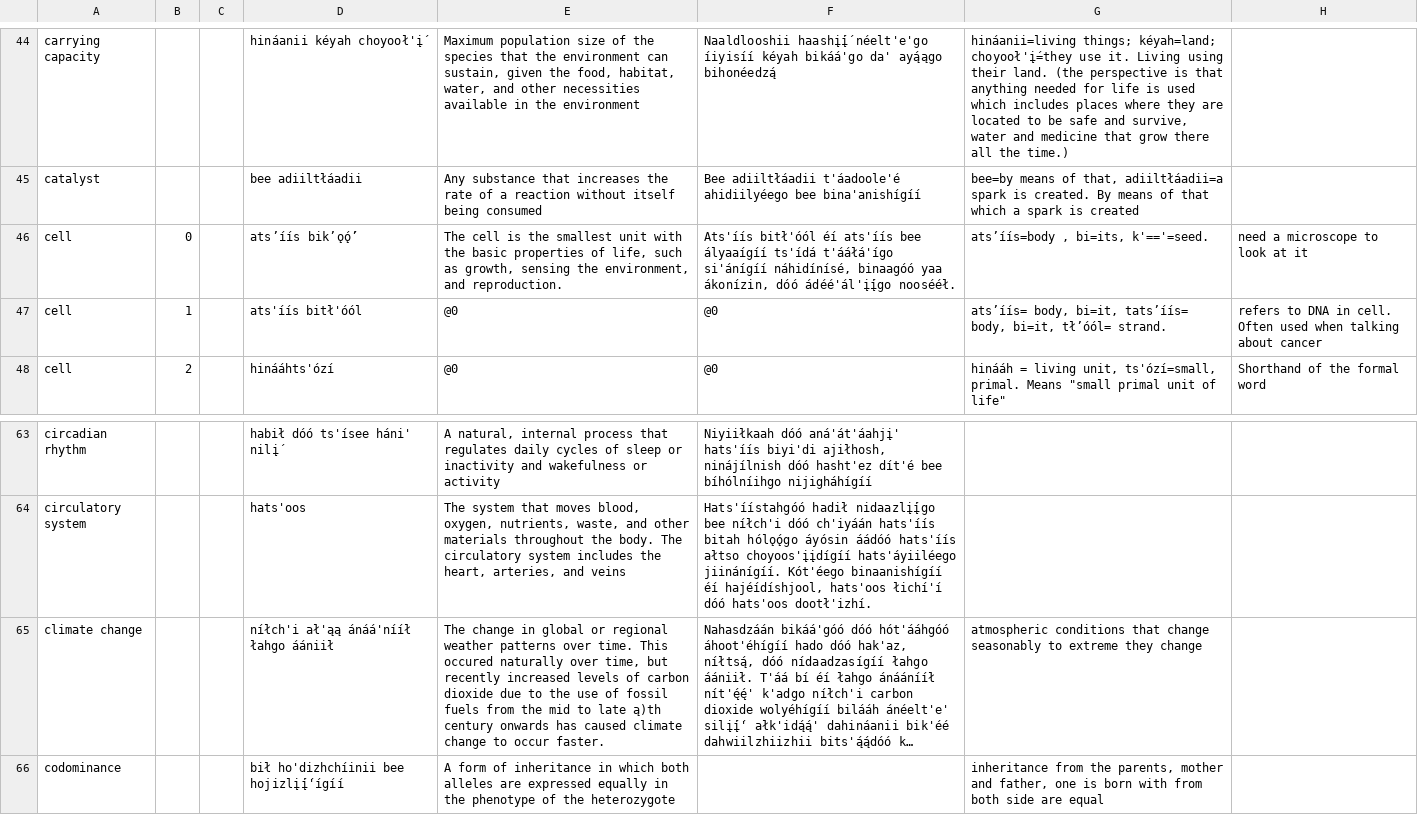
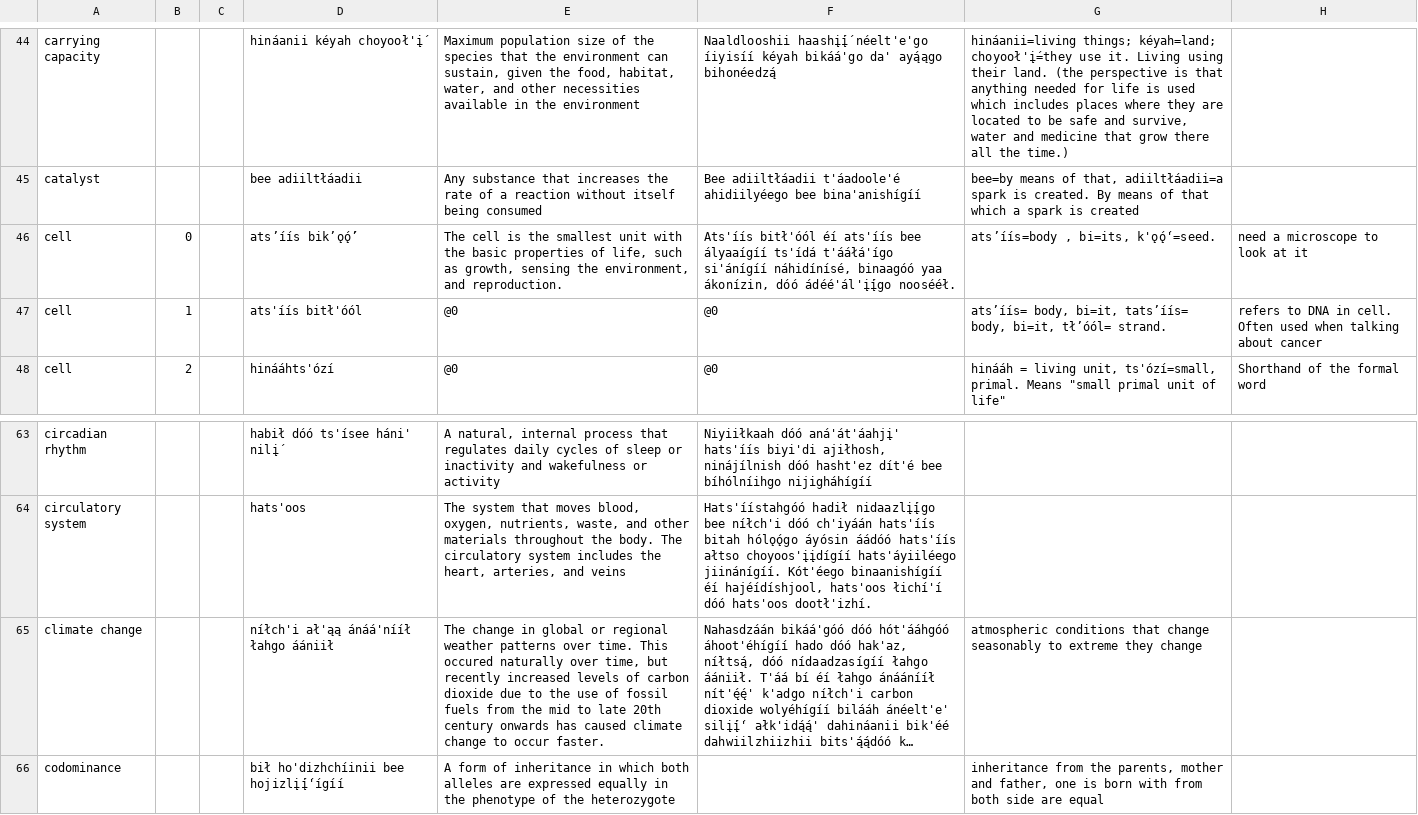
Before and after one commit to Igfig/project-enable, a TSV file: translation.tsv, drawn as a sheet; only a part is shown, gaps mark what is left out; long unchanged cells end in …; the diff names each change by its address in the sheet, - before the commit and + after, or states it on an @@ line.

Commit message:
fix some incorrect characters in translation

```diff
--- a/translation.tsv
+++ b/translation.tsv
-G46: ats’íís=body , bi=its, k'=='=seed.
+G46: ats’íís=body , bi=its, k'ǫ́ǫ́'=seed.
-E65: …to late ą)th century onwards…
+E65: …to late 20th century onwards…
```
Also changed, not shown: 1 other file.
